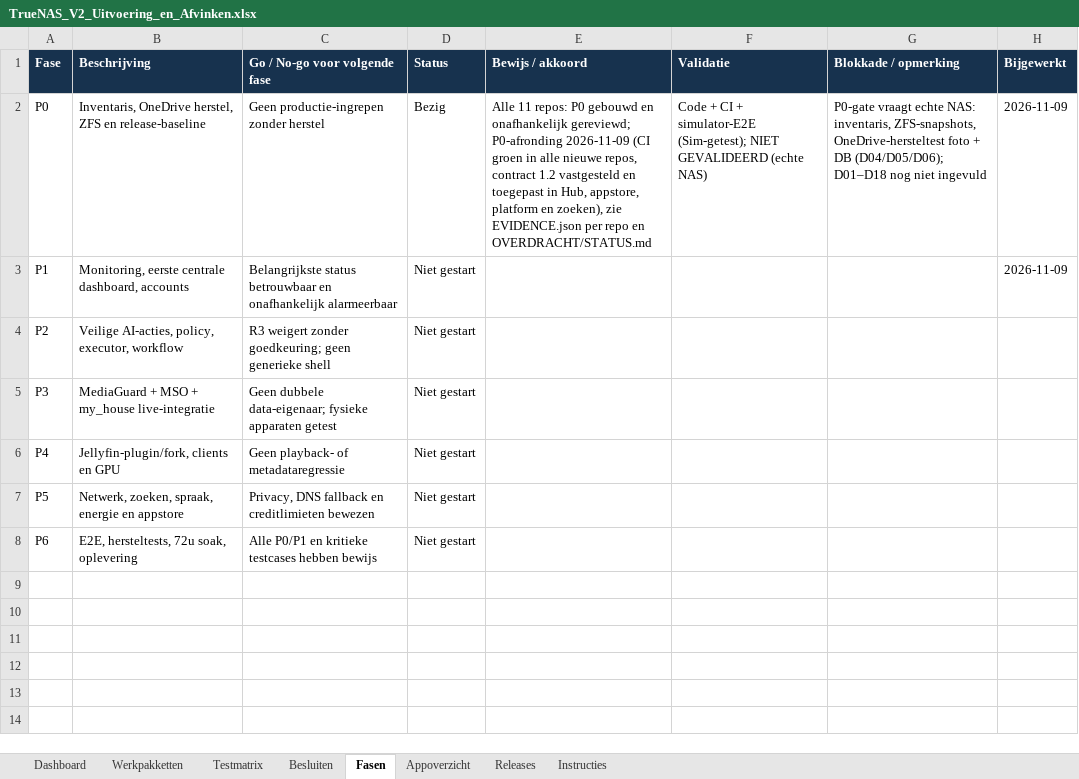
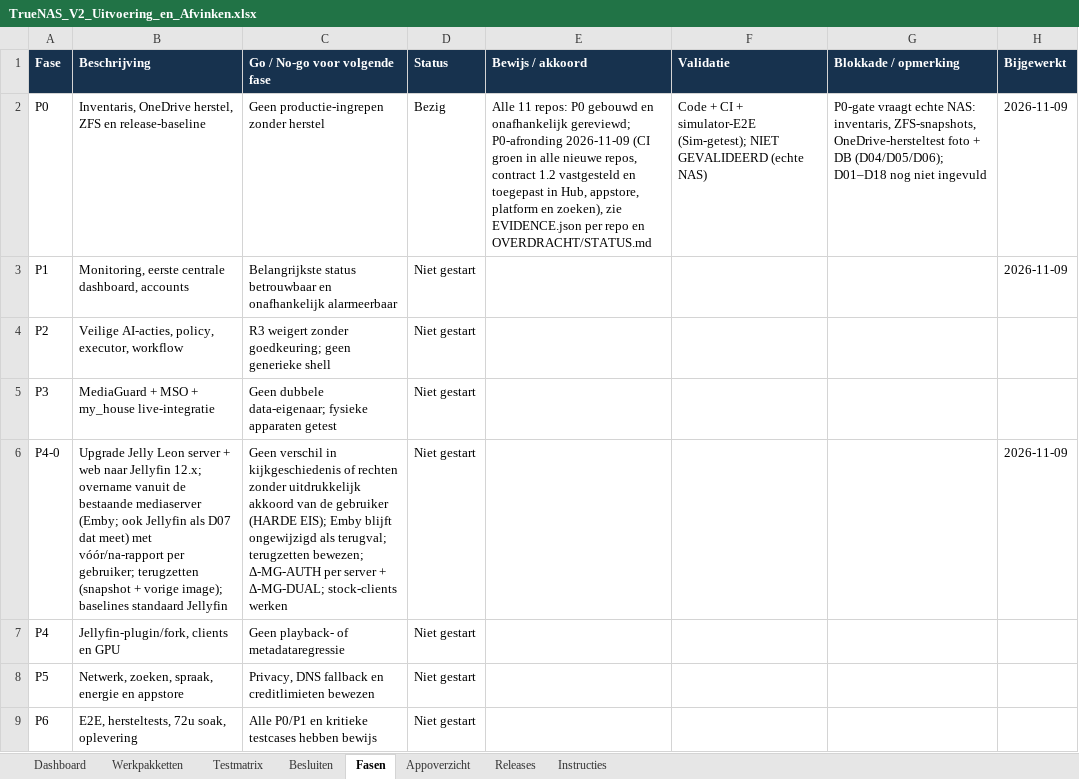
Before and after one commit to lvos04/ai-server-manager, an Excel workbook: docs/platform-v2/08_EXCEL/TrueNAS_V2_Uitvoering_en_Afvinken.xlsx, sheet Fasen, drawn as a sheet; values as stored, in another font and other column widths than the file's, no borders; the diff names each change by its address in the sheet, - before the commit and + after, or states it on an @@ line.

```diff
--- a/docs/platform-v2/08_EXCEL/TrueNAS_V2_Uitvoering_en_Afvinken.xlsx (sheet Fasen)
+++ b/docs/platform-v2/08_EXCEL/TrueNAS_V2_Uitvoering_en_Afvinken.xlsx (sheet Fasen)
+row 6: P4-0 | Upgrade Jelly Leon server + web naar Jellyfin 12.x; overname vanuit de bestaande mediaserver (Emby; ook Jellyfin als D07 dat meet) met vóór/na-rapport per gebruiker; terugzetten (snapshot + vorige image); baselines standaard Jellyfin | Geen verschil in kijkgeschiedenis of rechten zonder uitdrukkelijk akkoord van de gebruiker (HARDE EIS); Emby blijft ongewijzigd als terugval; terugzetten bewezen; Δ-MG-AUTH per server + Δ-MG-DUAL; stock-clients werken | Niet gestart |  |  |  | 2026-11-09
```
Also changed, not shown: sheet Werkpakketten, sheet Testmatrix, sheet Dashboard, sheet Appoverzicht, formulas that keep their value.
